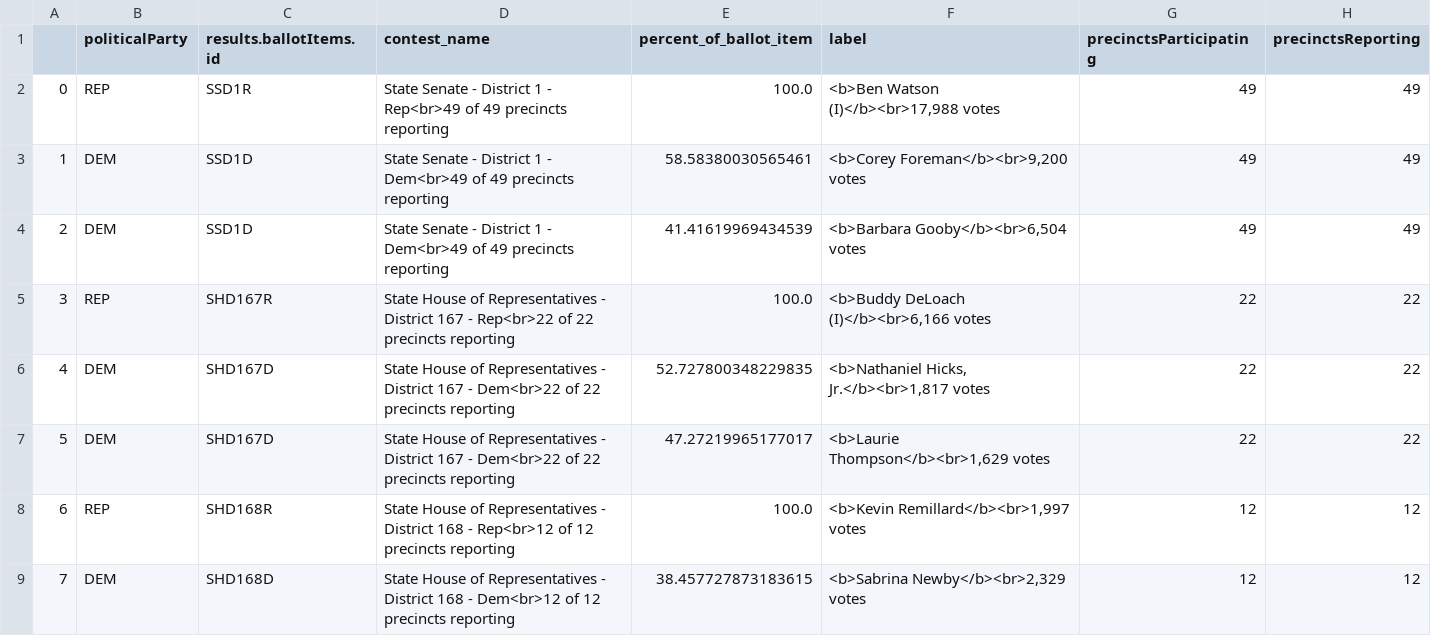
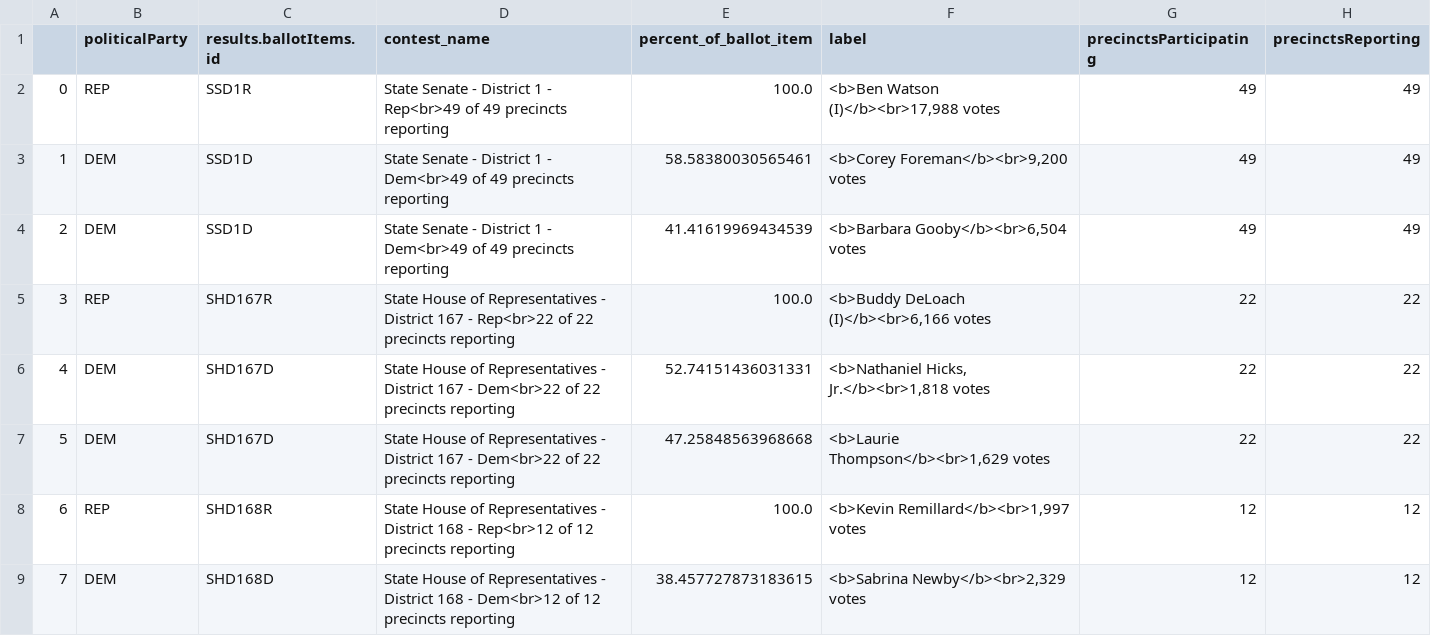
Before and after one commit to maggie-lee/election-night-results-tutorial, a CSV file: 2026-05-19/2026-05-19 May 19, 2026 - General Primary Liberty County.csv, drawn as a sheet; only a part is shown.

```diff
--- a/2026-05-19/2026-05-19 May 19, 2026 - General Primary Liberty County.csv
+++ b/2026-05-19/2026-05-19 May 19, 2026 - General Primary Liberty County.csv
@@ -5,4 +5,4 @@
 3,REP,SHD167R,State House of Representatives - District 167 - Rep<br>22 of 22 precincts reporting,100.0,"<b>Buddy DeLoach (I)</b><br>6,166 votes",22,22
-4,DEM,SHD167D,State House of Representatives - District 167 - Dem<br>22 of 22 precincts reporting,52.727800348229835,"<b>Nathaniel Hicks, Jr.</b><br>1,817 votes",22,22
-5,DEM,SHD167D,State House of Representatives - District 167 - Dem<br>22 of 22 precincts reporting,47.27219965177017,"<b>Laurie Thompson</b><br>1,629 votes",22,22
+4,DEM,SHD167D,State House of Representatives - District 167 - Dem<br>22 of 22 precincts reporting,52.74151436031331,"<b>Nathaniel Hicks, Jr.</b><br>1,818 votes",22,22
+5,DEM,SHD167D,State House of Representatives - District 167 - Dem<br>22 of 22 precincts reporting,47.25848563968668,"<b>Laurie Thompson</b><br>1,629 votes",22,22
 6,REP,SHD168R,State House of Representatives - District 168 - Rep<br>12 of 12 precincts reporting,100.0,"<b>Kevin Remillard</b><br>1,997 votes",12,12
```
Also changed, not shown: 2026-05-19/2026-05-19 May 19, 2026 - General Primary Camden County.csv, 2026-05-19/2026-05-19 May 19, 2026 - General Primary Glynn County.csv, 3 other files.
